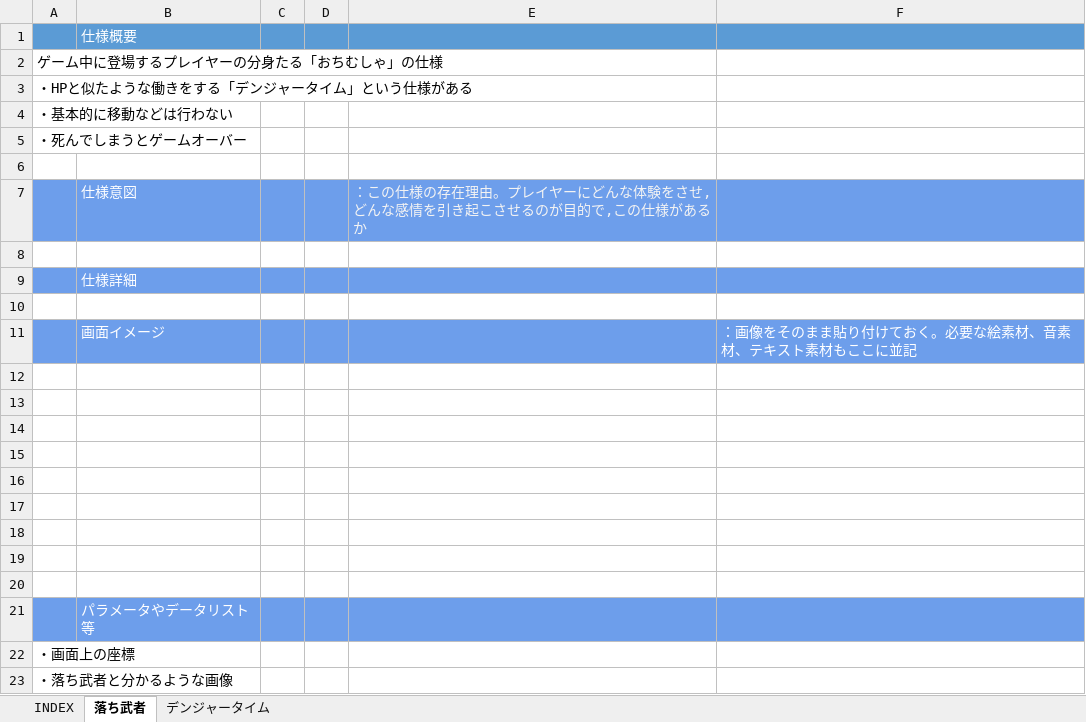
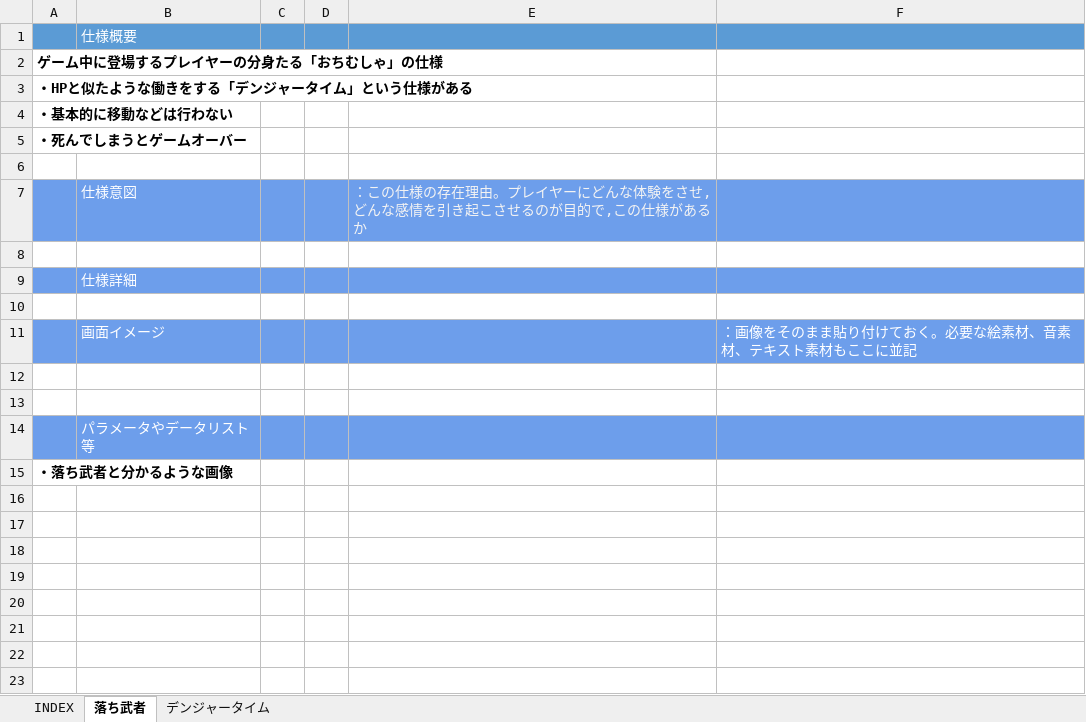
Before and after one commit to nkyyut/KBC_GameCamp, an Excel workbook: Gamecamp2Ex/仕様一覧/落ち武者_仕様.xlsx, sheet 落ち武者, drawn as a sheet; values as stored, in another font and other column widths than the file's, no borders; removed rows and columns are numbered as before the commit, all else as after; the diff names each change by its address in the sheet, - before the commit and + after, or states it on an @@ line.

```diff
--- a/Gamecamp2Ex/仕様一覧/落ち武者_仕様.xlsx (sheet 落ち武者)
+++ b/Gamecamp2Ex/仕様一覧/落ち武者_仕様.xlsx (sheet 落ち武者)
-A2:A5 bold: off
+A2:A5 bold: on
-row 14: (empty)
-row 15: (empty)
-row 16: (empty)
-row 17: (empty)
-row 18: (empty)
-row 19: (empty)
-row 20: (empty)
-row 22: ・画面上の座標
-A15 bold: off
+A15 bold: on
```
Also changed, not shown: sheet デンジャータイム, Gamecamp2Ex/仕様一覧/斬る_仕様.xlsx, 2 other files.
